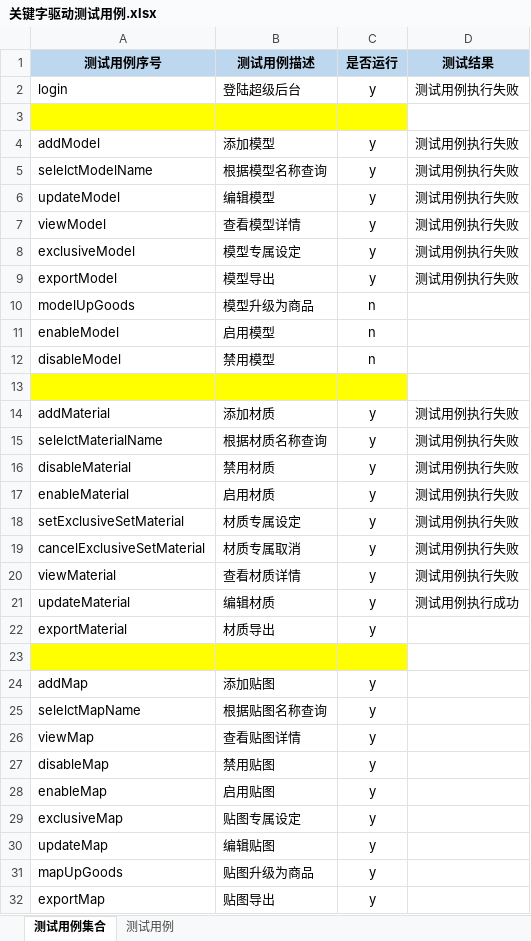
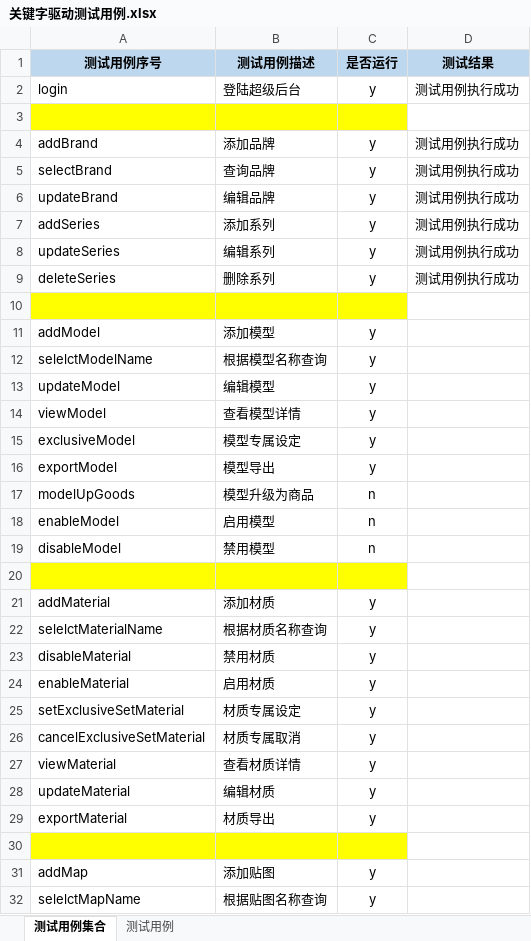
Before and after one commit to Luojhtesting/WEBKeywordsFramework, an Excel workbook: src/main/java/org/keywordsFramework/data/关键字驱动测试用例.xlsx, sheet 测试用例集合, drawn as a sheet; only a part is shown; the shorter side is filled out with more unchanged rows; values as stored, in another font and other column widths than the file's, no borders; addresses are those after the commit; the diff covers the shown part only; the diff names each change by its address in the sheet, - before the commit and + after, or states it on an @@ line.

```diff
--- a/src/main/java/org/keywordsFramework/data/关键字驱动测试用例.xlsx (sheet 测试用例集合)
+++ b/src/main/java/org/keywordsFramework/data/关键字驱动测试用例.xlsx (sheet 测试用例集合)
-D2 (测试结果): 测试用例执行失败
+D2 (测试结果): 测试用例执行成功
+row 4: addBrand | 添加品牌 | y | 测试用例执行成功
+row 5: selectBrand | 查询品牌 | y | 测试用例执行成功
+row 6: updateBrand | 编辑品牌 | y | 测试用例执行成功
+row 7: addSeries | 添加系列 | y | 测试用例执行成功
+row 8: updateSeries | 编辑系列 | y | 测试用例执行成功
+row 9: deleteSeries | 删除系列 | y | 测试用例执行成功
+row 10: (empty)
-D11:D16 (测试结果): 测试用例执行失败
+D11:D16 (测试结果): (empty)
-D21:D27 (测试结果): 测试用例执行失败
+D21:D27 (测试结果): (empty)
-D28 (测试结果): 测试用例执行成功
+D28 (测试结果): (empty)
```
Also changed, not shown: 2 added rows elsewhere in this sheet, sheet 测试用例, 3 other files.
